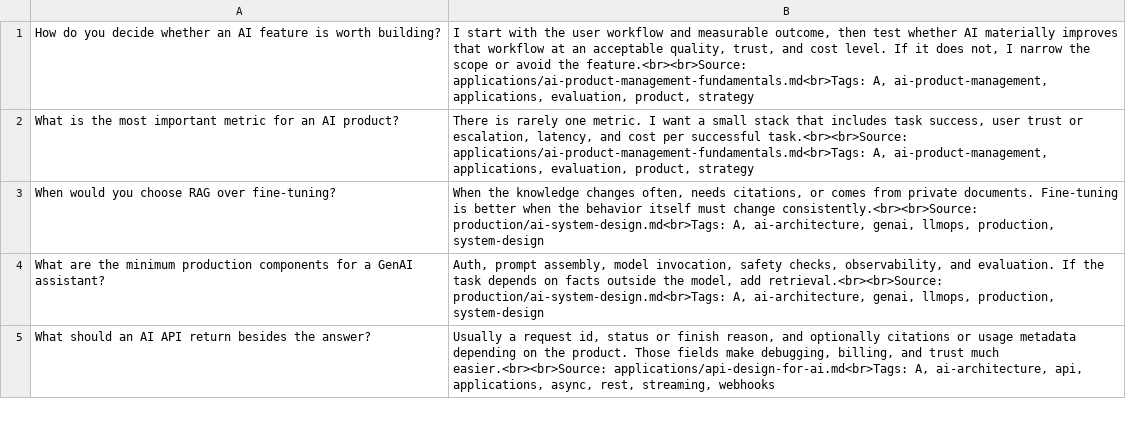
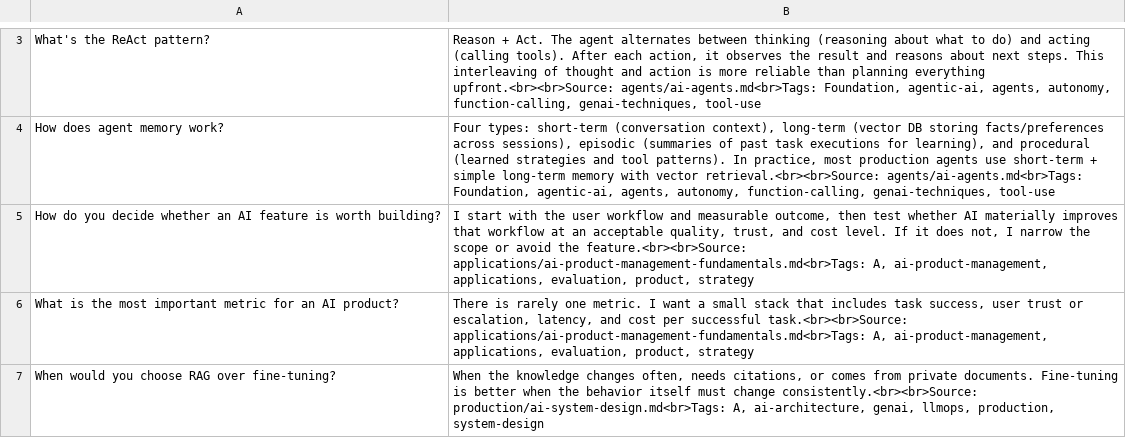
Before and after one commit to bhaskarjha-com/genai-notes, a TSV file: downloads/anki/track-a-application-and-integration-builder.tsv, drawn as a sheet; only a part is shown, gaps mark what is left out; the shorter side is filled out with more unchanged rows; the diff covers the shown part only; the diff names each change by its address in the sheet, - before the commit and + after, or states it on an @@ line.

Commit message:
fix: add agents/ to generate_learning_assets.ps1 topicDirs + regen
agents/ (5 notes) was missing from the generator's topicDirs list,
causing the '74 notes indexed' undercount vs the 78 claimed in docs.

With agents/ included, all 78 published topic notes are now correctly
indexed, producing:
  Notes indexed: 79 (78 topic notes + 1 agents/README.md scanned)
  Knowledge graph nodes: 79, edges: 287 (+37 new edges from agents)
  Anki decks, progress trackers: updated with agents note data

Commit includes regenerated outputs for all 7 decks and 6 trackers.

```diff
--- a/downloads/anki/track-a-application-and-integration-builder.tsv
+++ b/downloads/anki/track-a-application-and-integration-builder.tsv
+row 3: What's the ReAct pattern? | Reason + Act. The agent alternates between thinking (reasoning about what to do) and acting (calling tools). After each action, it observes the result and reasons about next steps. This interleaving of thought and action is more reliable than planning everything upfront.<br><br>Source: agents/ai-agents.md<br>Tags: Foundation, agentic-ai, agents, autonomy, function-calling, genai-techniques, tool-use
+row 4: How does agent memory work? | Four types: short-term (conversation context), long-term (vector DB storing facts/preferences across sessions), episodic (summaries of past task executions for learning), and procedural (learned strategies and tool patterns). In practice, most production agents use short-term + simple long-term memory with vector retrieval.<br><br>Source: agents/ai-agents.md<br>Tags: Foundation, agentic-ai, agents, autonomy, function-calling, genai-techniques, tool-use
```
Also changed, not shown: 6 added rows elsewhere in this file, downloads/anki/track-c-ml-and-production-engineer.tsv, downloads/anki/track-d-research-and-foundation-model.tsv, 17 other files.
